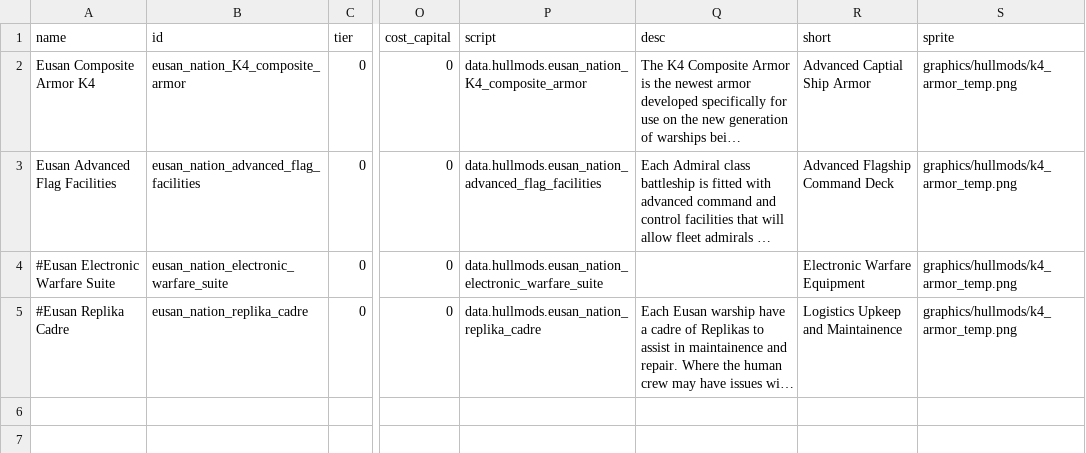
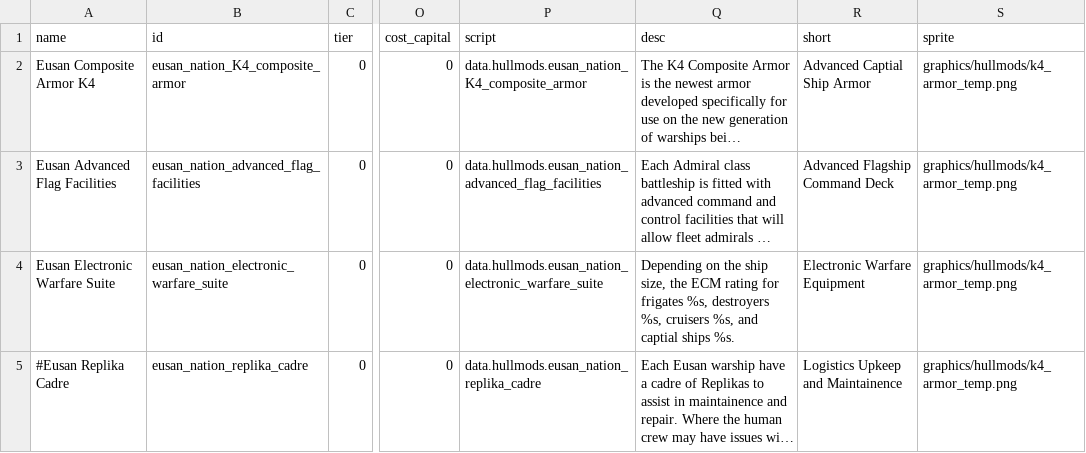
Before and after one commit to naslee2/SignalisMod, a CSV file: bin/data/hullmods/hull_mods.csv, drawn as a sheet; only a part is shown, gaps mark what is left out; long unchanged cells end in …; the diff names each change by its address in the sheet, - before the commit and + after, or states it on an @@ line.

Commit message:
updated new hullmod

```diff
--- a/bin/data/hullmods/hull_mods.csv
+++ b/bin/data/hullmods/hull_mods.csv
-A4 (name): #Eusan Electronic Warfare Suite
+A4 (name): Eusan Electronic Warfare Suite
-Q4 (desc): (empty)
+Q4 (desc): Depending on the ship size, the ECM rating for frigates %s, destroyers %s, cruisers %s, and captial ships %s.
```
Also changed, not shown: data/hullmods/hull_mods.csv, 14 other files.
